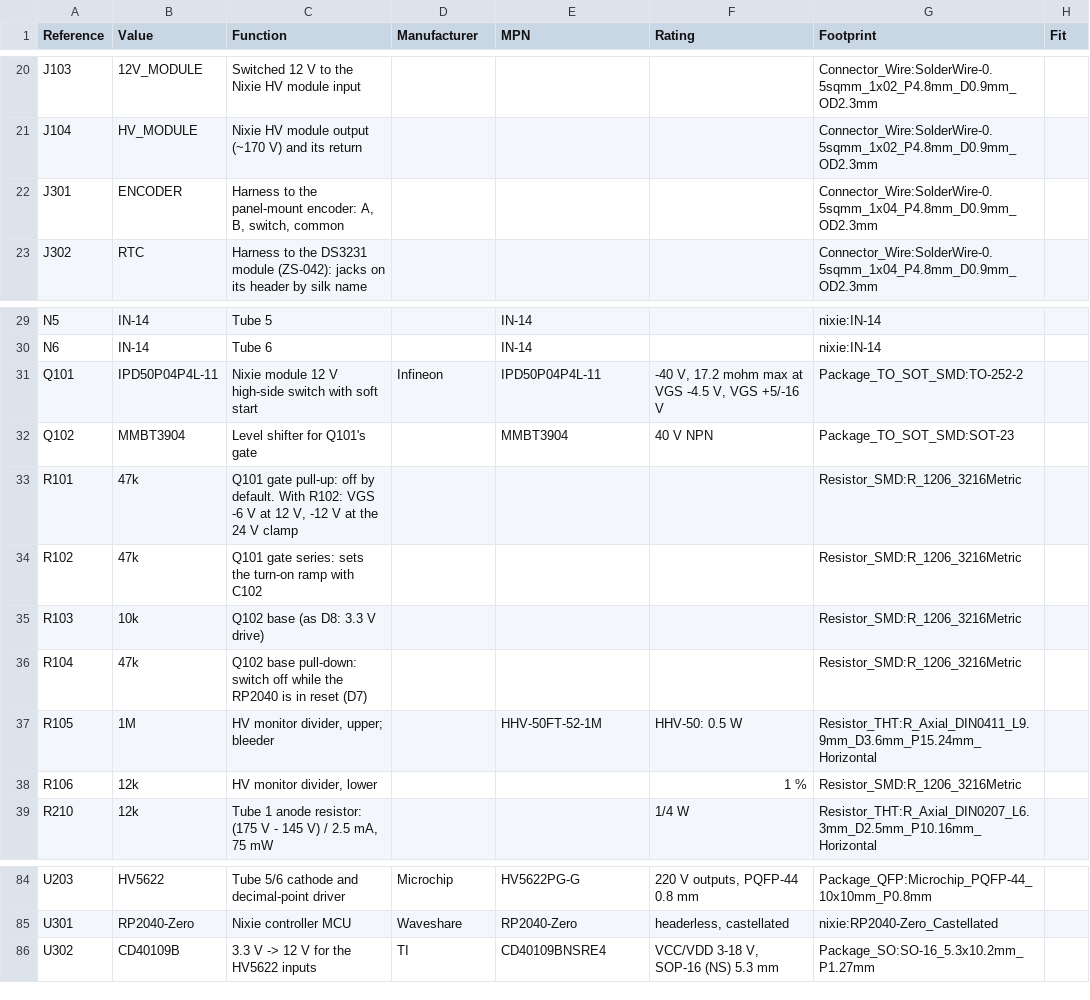
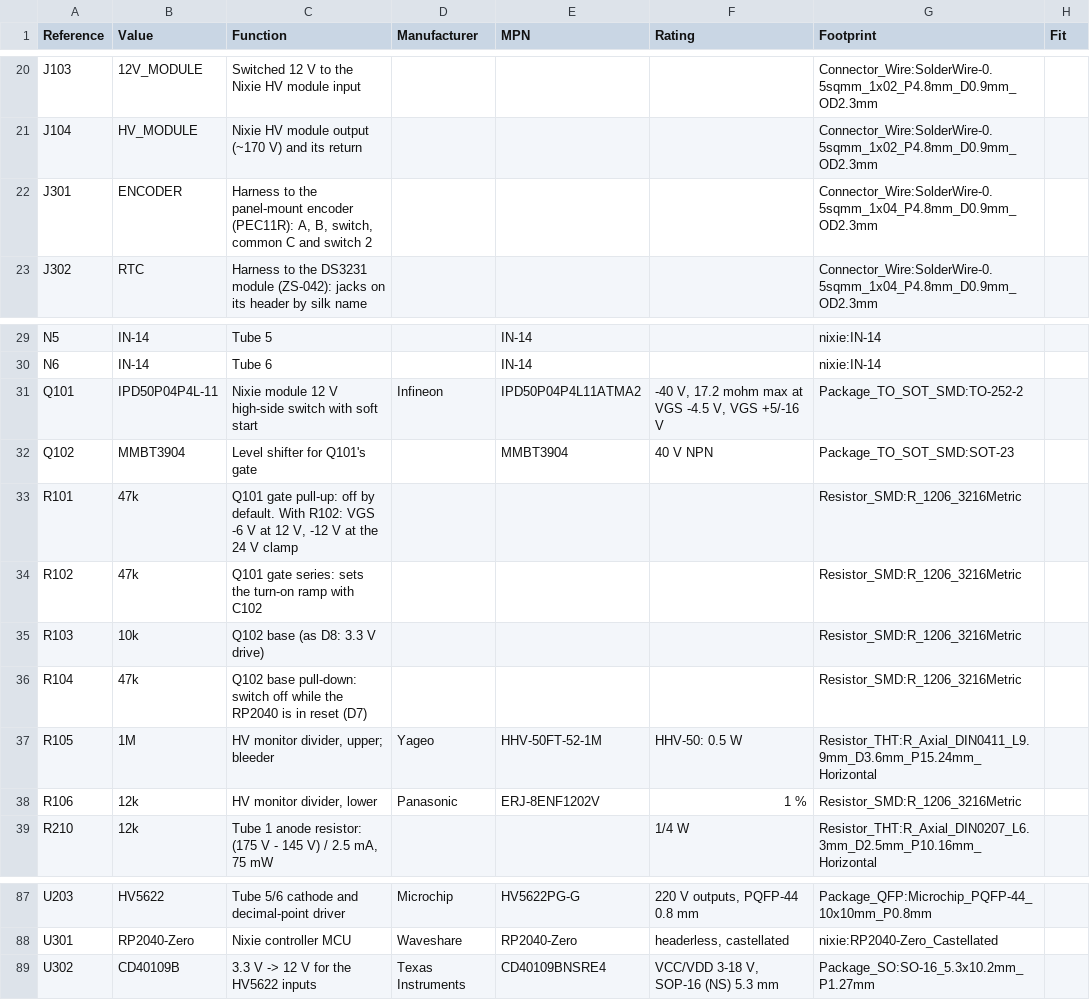
Before and after one commit to kuvychko/universal-nixie-display, a CSV file: hardware/nixie/bom.csv, drawn as a sheet; only a part is shown, gaps mark what is left out; the diff covers the shown part only.

```diff
--- a/hardware/nixie/bom.csv
+++ b/hardware/nixie/bom.csv
@@ -21,3 +21,3 @@ J103,12V_MODULE,Switched 12 V to the Nixie HV module input,,,,Connector_Wire:Sol
 J104,HV_MODULE,Nixie HV module output (~170 V) and its return,,,,Connector_Wire:SolderWire-0.5sqmm_1x02_P4.8mm_D0.9mm_OD2.3mm,
-J301,ENCODER,"Harness to the panel-mount encoder: A, B, switch, common",,,,Connector_Wire:SolderWire-0.5sqmm_1x04_P4.8mm_D0.9mm_OD2.3mm,
+J301,ENCODER,"Harness to the panel-mount encoder (PEC11R): A, B, switch, common C and switch 2",,,,Connector_Wire:SolderWire-0.5sqmm_1x04_P4.8mm_D0.9mm_OD2.3mm,
 J302,RTC,Harness to the DS3231 module (ZS-042): jacks on its header by silk name,,,,Connector_Wire:SolderWire-0.5sqmm_1x04_P4.8mm_D0.9mm_OD2.3mm,
@@ -30,3 +30,3 @@ N5,IN-14,Tube 5,,IN-14,,nixie:IN-14,
 N6,IN-14,Tube 6,,IN-14,,nixie:IN-14,
-Q101,IPD50P04P4L-11,Nixie module 12 V high-side switch with soft start,Infineon,IPD50P04P4L-11,"-40 V, 17.2 mohm max at VGS -4.5 V, VGS +5/-16 V",Package_TO_SOT_SMD:TO-252-2,
+Q101,IPD50P04P4L-11,Nixie module 12 V high-side switch with soft start,Infineon,IPD50P04P4L11ATMA2,"-40 V, 17.2 mohm max at VGS -4.5 V, VGS +5/-16 V",Package_TO_SOT_SMD:TO-252-2,
 Q102,MMBT3904,Level shifter for Q101's gate,,MMBT3904,40 V NPN,Package_TO_SOT_SMD:SOT-23,
@@ -36,4 +36,4 @@ R103,10k,Q102 base (as D8: 3.3 V drive),,,,Resistor_SMD:R_1206_3216Metric,
 R104,47k,Q102 base pull-down: switch off while the RP2040 is in reset (D7),,,,Resistor_SMD:R_1206_3216Metric,
-R105,1M,"HV monitor divider, upper; bleeder",,HHV-50FT-52-1M,HHV-50: 0.5 W,Resistor_THT:R_Axial_DIN0411_L9.9mm_D3.6mm_P15.24mm_Horizontal,
-R106,12k,"HV monitor divider, lower",,,1 %,Resistor_SMD:R_1206_3216Metric,
+R105,1M,"HV monitor divider, upper; bleeder",Yageo,HHV-50FT-52-1M,HHV-50: 0.5 W,Resistor_THT:R_Axial_DIN0411_L9.9mm_D3.6mm_P15.24mm_Horizontal,
+R106,12k,"HV monitor divider, lower",Panasonic,ERJ-8ENF1202V,1 %,Resistor_SMD:R_1206_3216Metric,
 R210,12k,"Tube 1 anode resistor: (175 V - 145 V) / 2.5 mA, 75 mW",,,1/4 W,Resistor_THT:R_Axial_DIN0207_L6.3mm_D2.5mm_P10.16mm_Horizontal,
@@ -85,2 +88,2 @@ U203,HV5622,Tube 5/6 cathode and decimal-point driver,Microchip,HV5622PG-G,"220
 U301,RP2040-Zero,Nixie controller MCU,Waveshare,RP2040-Zero,"headerless, castellated",nixie:RP2040-Zero_Castellated,
-U302,CD40109B,3.3 V -> 12 V for the HV5622 inputs,TI,CD40109BNSRE4,"VCC/VDD 3-18 V, SOP-16 (NS) 5.3 mm",Package_SO:SO-16_5.3x10.2mm_P1.27mm,
+U302,CD40109B,3.3 V -> 12 V for the HV5622 inputs,Texas Instruments,CD40109BNSRE4,"VCC/VDD 3-18 V, SOP-16 (NS) 5.3 mm",Package_SO:SO-16_5.3x10.2mm_P1.27mm,
```
Also changed, not shown: 3 added rows and 44 edited cells elsewhere in this file, 24 other files.
